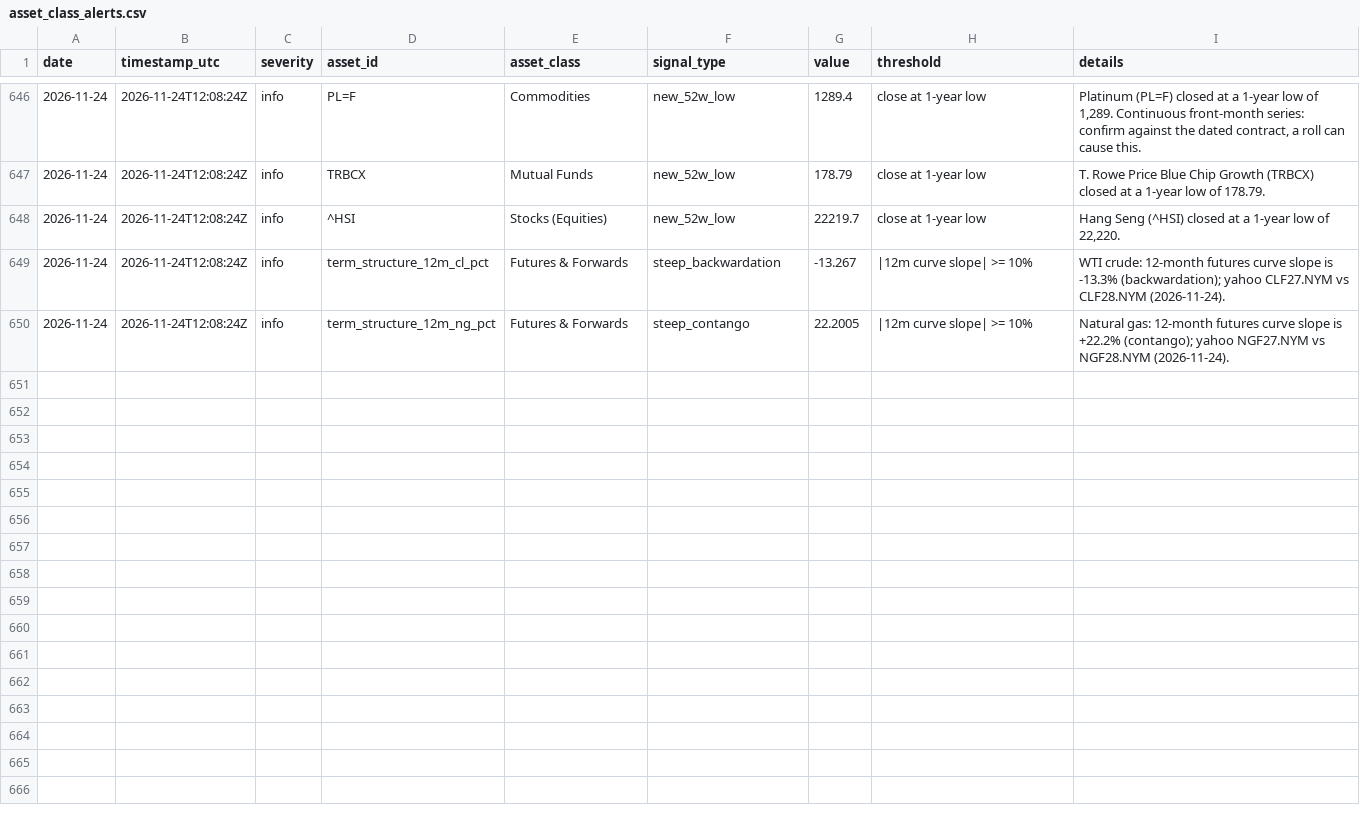
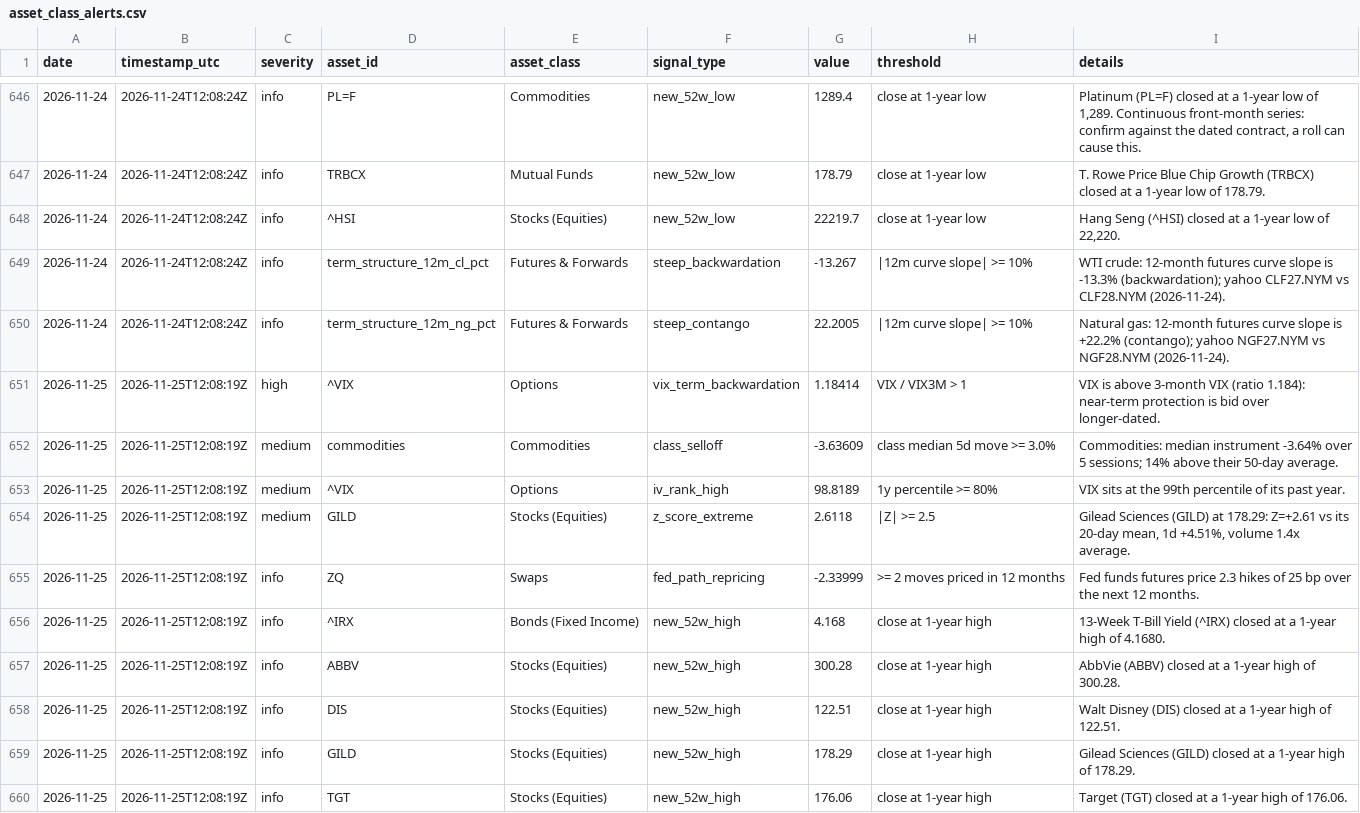
Before and after one commit to 7324136828/market_watcher, a CSV file: data/asset_class_alerts.csv, drawn as a sheet; only a part is shown, gaps mark what is left out; the diff covers the shown part only.

```diff
--- a/data/asset_class_alerts.csv
+++ b/data/asset_class_alerts.csv
@@ -650 +650,11 @@ date,timestamp_utc,severity,asset_id,asset_class,signal_type,value,threshold,det
 2026-11-24,2026-11-24T12:08:24Z,info,term_structure_12m_ng_pct,Futures & Forwards,steep_contango,22.2005,|12m curve slope| >= 10%,Natural gas: 12-month futures curve slope is +22.2% (contango); yahoo NGF27.NYM vs NGF28.NYM (2026-11-24).
+2026-11-25,2026-11-25T12:08:19Z,high,^VIX,Options,vix_term_backwardation,1.18414,VIX / VIX3M > 1,VIX is above 3-month VIX (ratio 1.184): near-term protection is bid over longer-dated.
+2026-11-25,2026-11-25T12:08:19Z,medium,commodities,Commodities,class_selloff,-3.63609,class median 5d move >= 3.0%,Commodities: median instrument -3.64% over 5 sessions; 14% above their 50-day average.
+2026-11-25,2026-11-25T12:08:19Z,medium,^VIX,Options,iv_rank_high,98.8189,1y percentile >= 80%,VIX sits at the 99th percentile of its past year.
+2026-11-25,2026-11-25T12:08:19Z,medium,GILD,Stocks (Equities),z_score_extreme,2.6118,|Z| >= 2.5,"Gilead Sciences (GILD) at 178.29: Z=+2.61 vs its 20-day mean, 1d +4.51%, volume 1.4x average."
+2026-11-25,2026-11-25T12:08:19Z,info,ZQ,Swaps,fed_path_repricing,-2.33999,>= 2 moves priced in 12 months,Fed funds futures price 2.3 hikes of 25 bp over the next 12 months.
+2026-11-25,2026-11-25T12:08:19Z,info,^IRX,Bonds (Fixed Income),new_52w_high,4.168,close at 1-year high,13-Week T-Bill Yield (^IRX) closed at a 1-year high of 4.1680.
+2026-11-25,2026-11-25T12:08:19Z,info,ABBV,Stocks (Equities),new_52w_high,300.28,close at 1-year high,AbbVie (ABBV) closed at a 1-year high of 300.28.
+2026-11-25,2026-11-25T12:08:19Z,info,DIS,Stocks (Equities),new_52w_high,122.51,close at 1-year high,Walt Disney (DIS) closed at a 1-year high of 122.51.
+2026-11-25,2026-11-25T12:08:19Z,info,GILD,Stocks (Equities),new_52w_high,178.29,close at 1-year high,Gilead Sciences (GILD) closed at a 1-year high of 178.29.
+2026-11-25,2026-11-25T12:08:19Z,info,TGT,Stocks (Equities),new_52w_high,176.06,close at 1-year high,Target (TGT) closed at a 1-year high of 176.06.
```
Also changed, not shown: 9 added rows elsewhere in this file, data/asset_class_summary.csv, data/comps.csv, 20 other files.
